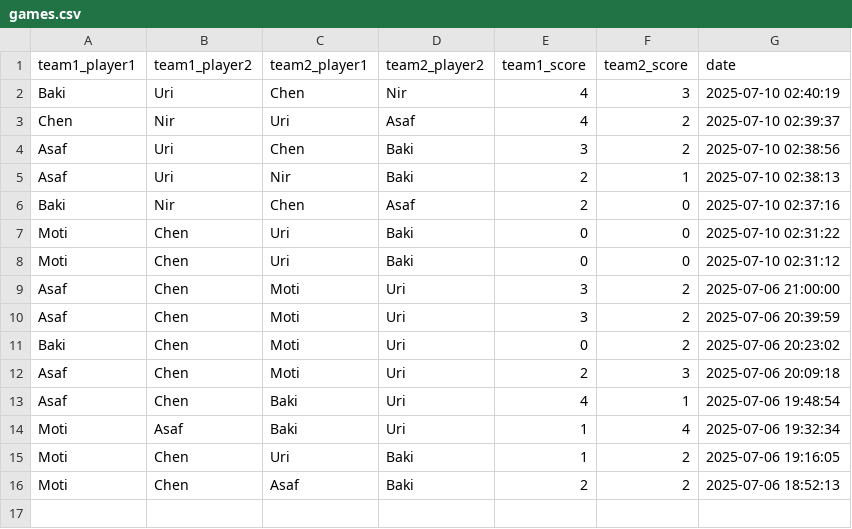
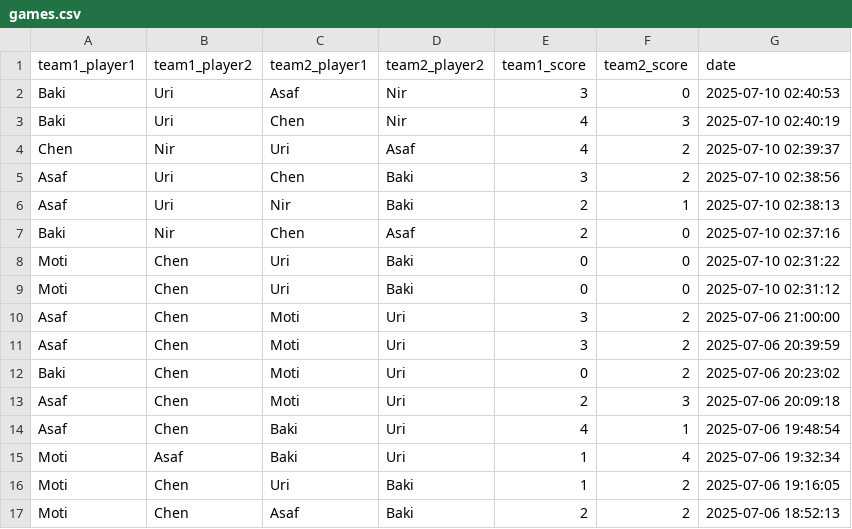
Before and after one commit to dabasmoti/fifa-ranker, a CSV file: data/games.csv, drawn as a sheet.

Commit message:
Add game: Baki/Uri vs Asaf/Nir

```diff
--- a/data/games.csv
+++ b/data/games.csv
@@ -1,2 +1,3 @@
 team1_player1,team1_player2,team2_player1,team2_player2,team1_score,team2_score,date
+Baki,Uri,Asaf,Nir,3,0,2025-07-10 02:40:53
 Baki,Uri,Chen,Nir,4,3,2025-07-10 02:40:19
```
